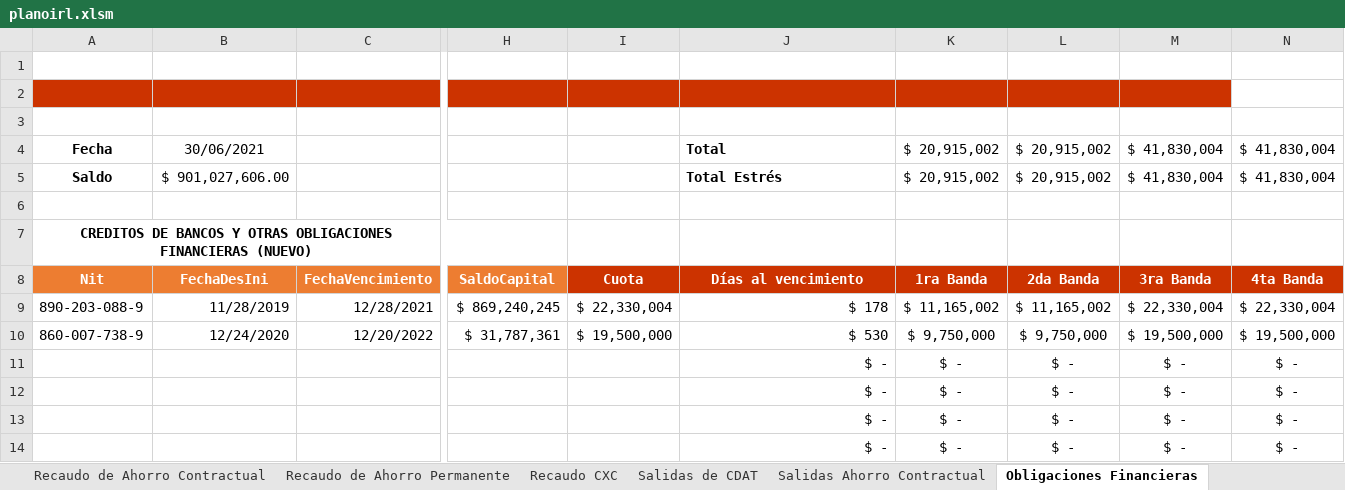
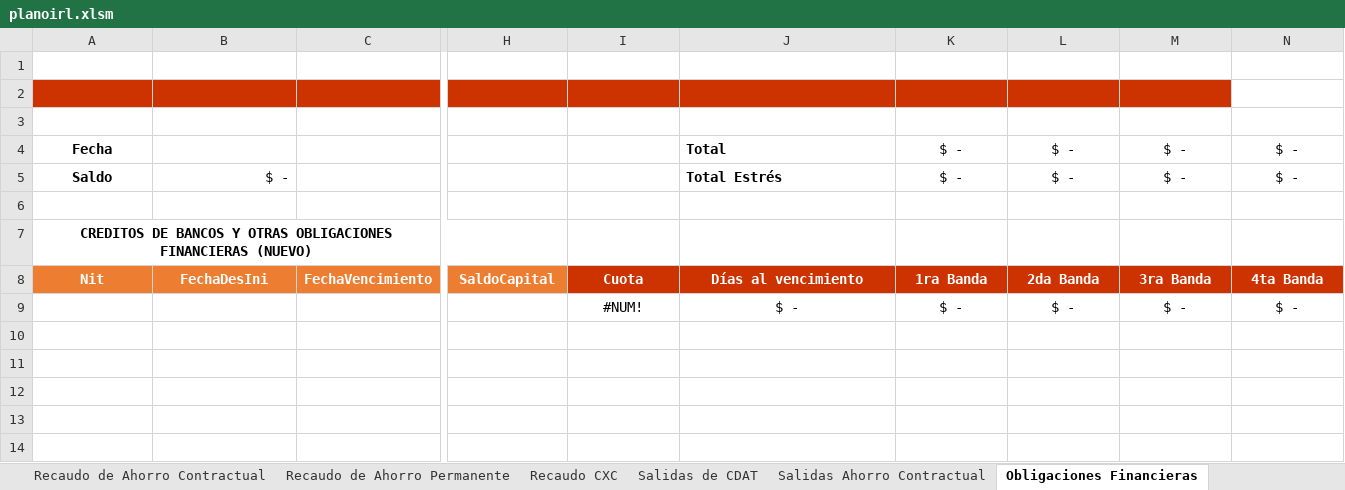
Before and after one commit to JuanDLCH/IRL-Python, an Excel workbook: planoirl.xlsm, sheet Obligaciones Financieras, drawn as a sheet; only a part is shown, gaps mark what is left out; values as stored, in another font and other column widths than the file's, no borders; charts and pictures and table styles not drawn; removed rows and columns are numbered as before the commit, all else as after; rows hold the shown columns only; the diff names each change by its address in the sheet, - before the commit and + after, or states it on an @@ line.

Commit message:
Obligaciones Financieras

```diff
--- a/planoirl.xlsm (sheet Obligaciones Financieras)
+++ b/planoirl.xlsm (sheet Obligaciones Financieras)
-B4: 30/06/2021
+B4: (empty)
-K4:K5: $ 20,915,002
+K4:K5: $ -
-L4:L5: $ 20,915,002
+L4:L5: $ -
-M4:M5: $ 41,830,004
+M4:M5: $ -
-N4:N5: $ 41,830,004
+N4:N5: $ -
-B5: $ 901,027,606.00
+B5: $ -
-row 9: 890-203-088-9 | 11/28/2019 | 12/28/2021 | $ 869,240,245 | $ 22,330,004 | $ 178 | $ 11,165,002 | $ 11,165,002 | $ 22,330,004 | $ 22,330,004
-row 10: 860-007-738-9 | 12/24/2020 | 12/20/2022 | $ 31,787,361 | $ 19,500,000 | $ 530 | $ 9,750,000 | $ 9,750,000 | $ 19,500,000 | $ 19,500,000
-I9: (empty)
+I9: #NUM!
-J9 alignment: right
+J9 alignment: center
-row 12:  |  |  |  |  | $ - | $ - | $ - | $ - | $ -
-row 13:  |  |  |  |  | $ - | $ - | $ - | $ - | $ -
-row 14:  |  |  |  |  | $ - | $ - | $ - | $ - | $ -
```
Also changed, not shown: sheet Egresos Estres, sheet Egresos, formulas that keep their value, 3 other files.
